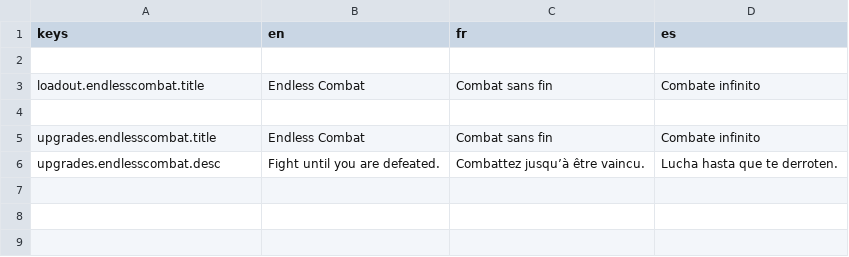
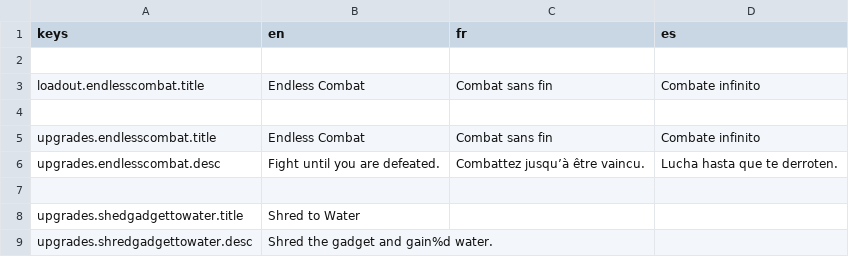
Before and after one commit to lafitteque/POModder-EndlessCombatMode, a CSV file: translations/translations.csv, drawn as a sheet.

```diff
--- a/translations/translations.csv
+++ b/translations/translations.csv
@@ -6 +6,4 @@ upgrades.endlesscombat.title,Endless Combat,Combat sans fin,Combate infinito
 upgrades.endlesscombat.desc,Fight until you are defeated.,Combattez jusqu’à être vaincu.,Lucha hasta que te derroten.
+,,,
+upgrades.shedgadgettowater.title,Shred to Water,,
+upgrades.shredgadgettowater.desc,Shred the gadget and gain%d water.,,
```
Also changed, not shown: 5 other files.
